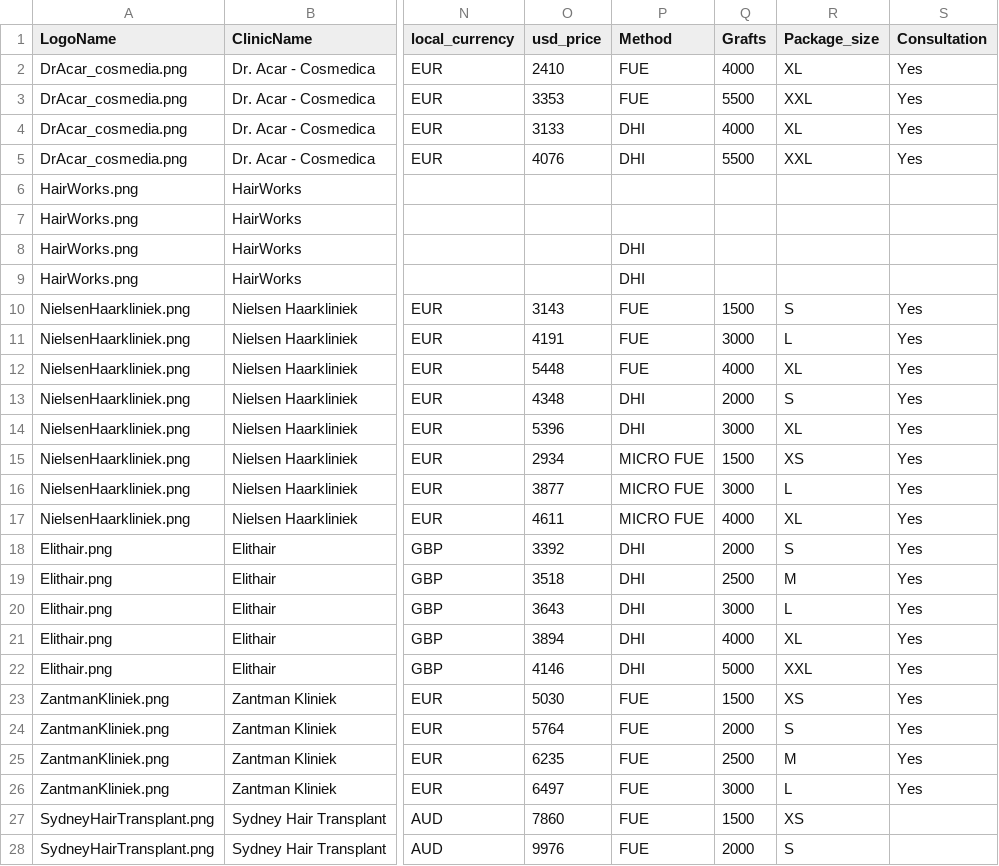
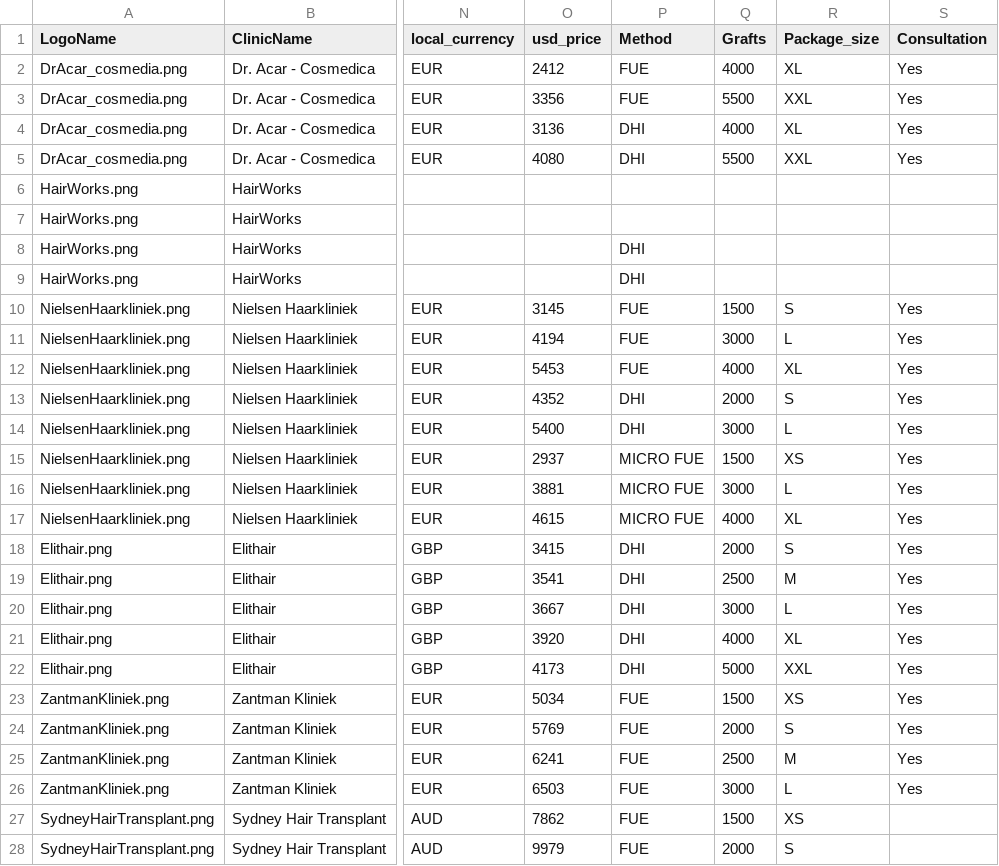
Before and after one commit to woutrbe/hair-transplants, a CSV file: www/src/content/clinics.csv, drawn as a sheet; only a part is shown, gaps mark what is left out; the diff covers the shown part only; the diff names each change by its address in the sheet, - before the commit and + after, or states it on an @@ line.

```diff
--- a/www/src/content/clinics.csv
+++ b/www/src/content/clinics.csv
-O2 (usd_price): 2410
+O2 (usd_price): 2412
-O3 (usd_price): 3353
+O3 (usd_price): 3356
-O4 (usd_price): 3133
+O4 (usd_price): 3136
-O5 (usd_price): 4076
+O5 (usd_price): 4080
-O10 (usd_price): 3143
+O10 (usd_price): 3145
-O11 (usd_price): 4191
+O11 (usd_price): 4194
-O12 (usd_price): 5448
+O12 (usd_price): 5453
-O13 (usd_price): 4348
+O13 (usd_price): 4352
-O14 (usd_price): 5396
+O14 (usd_price): 5400
-R14 (Package_size): XL
+R14 (Package_size): L
-O15 (usd_price): 2934
+O15 (usd_price): 2937
-O16 (usd_price): 3877
+O16 (usd_price): 3881
-O17 (usd_price): 4611
+O17 (usd_price): 4615
-O18 (usd_price): 3392
+O18 (usd_price): 3415
-O19 (usd_price): 3518
+O19 (usd_price): 3541
-O20 (usd_price): 3643
+O20 (usd_price): 3667
-O21 (usd_price): 3894
+O21 (usd_price): 3920
-O22 (usd_price): 4146
+O22 (usd_price): 4173
-O23 (usd_price): 5030
+O23 (usd_price): 5034
-O24 (usd_price): 5764
+O24 (usd_price): 5769
-O25 (usd_price): 6235
+O25 (usd_price): 6241
-O26 (usd_price): 6497
+O26 (usd_price): 6503
-O27 (usd_price): 7860
+O27 (usd_price): 7862
-O28 (usd_price): 9976
+O28 (usd_price): 9979
```
Also changed, not shown: 18 edited cells elsewhere in this file, 1 other file.
